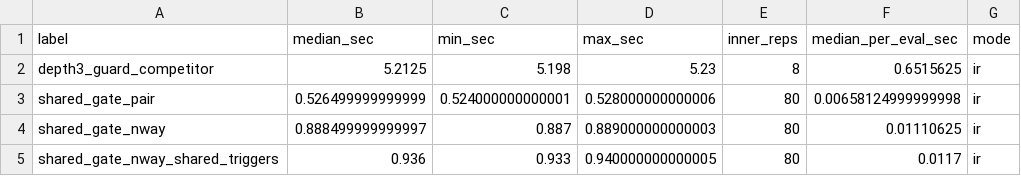
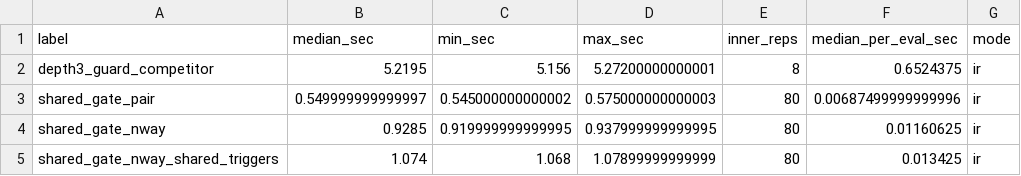
Before and after one commit to niekstevenson/AccumulatR, a CSV file: dev/scripts/scratch_outputs/bench_nested_integral_baseline.csv, drawn as a sheet.

```diff
--- a/dev/scripts/scratch_outputs/bench_nested_integral_baseline.csv
+++ b/dev/scripts/scratch_outputs/bench_nested_integral_baseline.csv
@@ -1,5 +1,5 @@
 "label","median_sec","min_sec","max_sec","inner_reps","median_per_eval_sec","mode"
-"depth3_guard_competitor",5.2125,5.198,5.23,8,0.6515625,"ir"
-"shared_gate_pair",0.526499999999999,0.524000000000001,0.528000000000006,80,0.00658124999999998,"ir"
-"shared_gate_nway",0.888499999999997,0.887,0.889000000000003,80,0.01110625,"ir"
-"shared_gate_nway_shared_triggers",0.936,0.933,0.940000000000005,80,0.0117,"ir"
+"depth3_guard_competitor",5.2195,5.156,5.27200000000001,8,0.6524375,"ir"
+"shared_gate_pair",0.549999999999997,0.545000000000002,0.575000000000003,80,0.00687499999999996,"ir"
+"shared_gate_nway",0.9285,0.919999999999995,0.937999999999995,80,0.01160625,"ir"
+"shared_gate_nway_shared_triggers",1.074,1.068,1.07899999999999,80,0.013425,"ir"
```
Also changed, not shown: dev/scripts/scratch_outputs/bench_examples_models_likelihood.csv, 19 other files.
